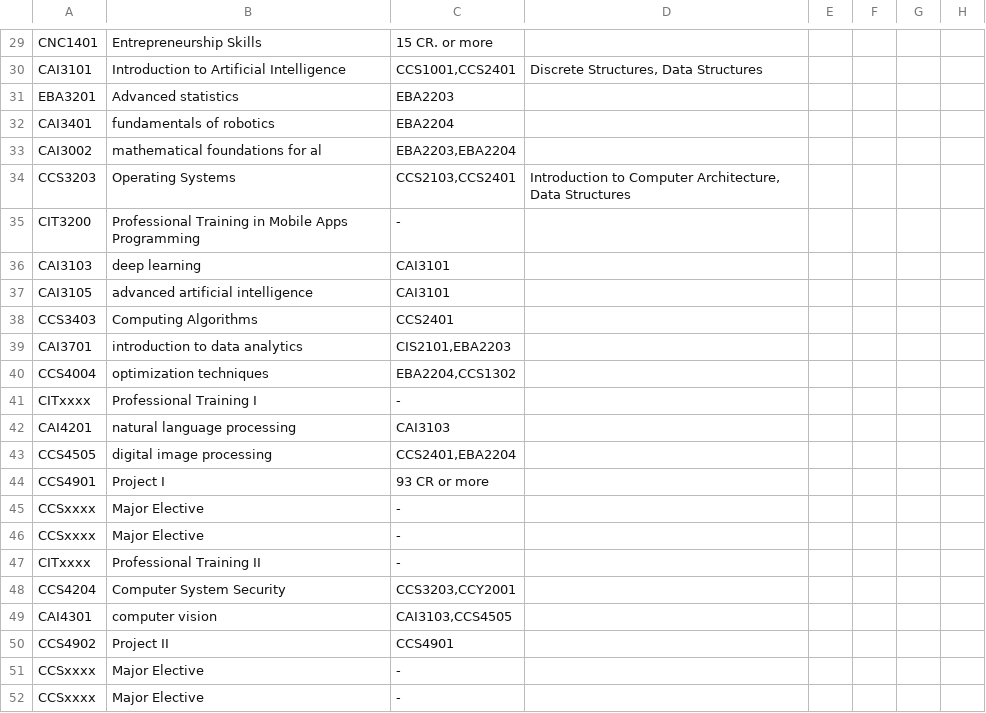
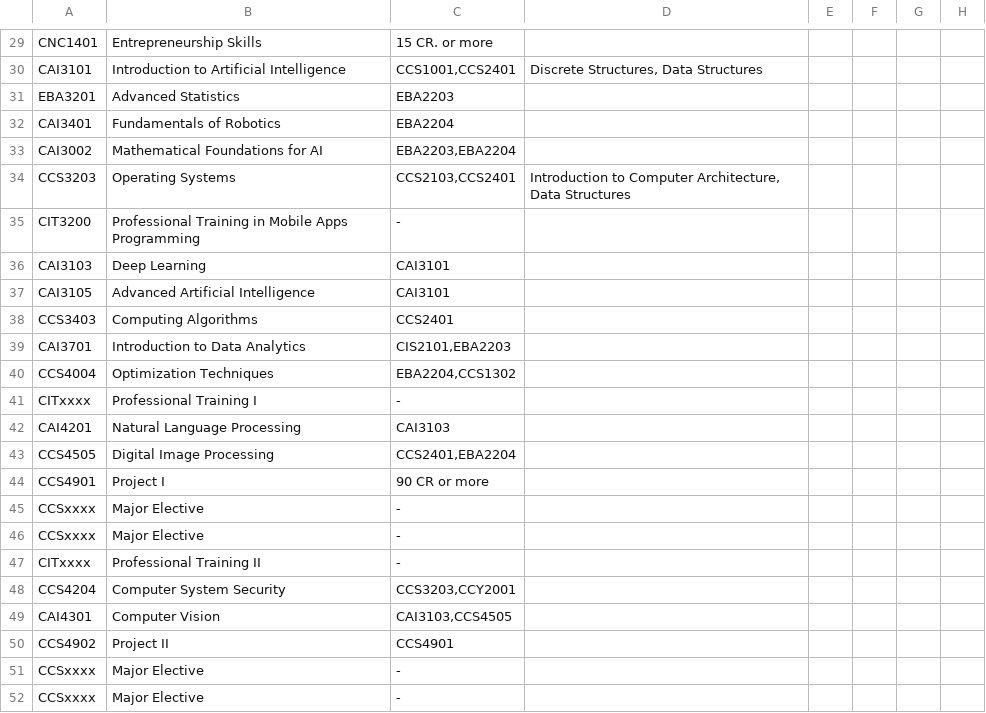
Before and after one commit to Moayad-H/transcript-main, a CSV file: public/data/courses/AI Courses.csv, drawn as a sheet; only a part is shown, gaps mark what is left out; the diff covers the shown part only; the diff names each change by its address in the sheet, - before the commit and + after, or states it on an @@ line.

```diff
--- a/public/data/courses/AI Courses.csv
+++ b/public/data/courses/AI Courses.csv
-B31: Advanced statistics
+B31: Advanced Statistics
-B32: fundamentals of robotics
+B32: Fundamentals of Robotics
-B33: mathematical foundations for al
+B33: Mathematical Foundations for AI
-B36: deep learning
+B36: Deep Learning
-B37: advanced artificial intelligence
+B37: Advanced Artificial Intelligence
-B39: introduction to data analytics
+B39: Introduction to Data Analytics
-B40: optimization techniques
+B40: Optimization Techniques
-B42: natural language processing
+B42: Natural Language Processing
-B43: digital image processing
+B43: Digital Image Processing
-C44: 93 CR or more
+C44: 90 CR or more
-B49: computer vision
+B49: Computer Vision
```
Also changed, not shown: 17 edited cells elsewhere in this file, public/data/courses/CY Courses.csv, 5 other files.
